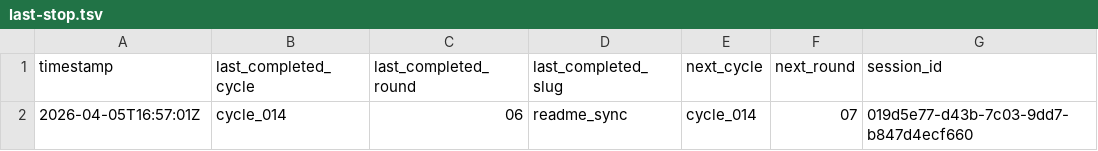
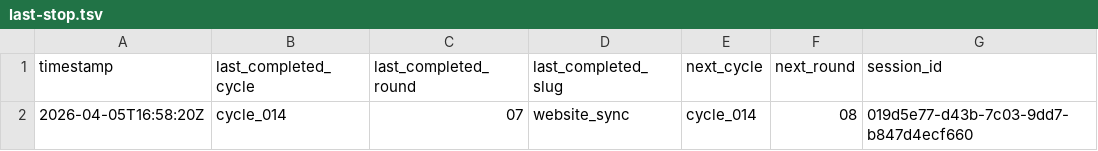
Before and after one commit to lachlanchen/LazyEarn, a TSV file: references/wealth-engine/last-stop.tsv, drawn as a sheet.

```diff
--- a/references/wealth-engine/last-stop.tsv
+++ b/references/wealth-engine/last-stop.tsv
@@ -1,2 +1,2 @@
 timestamp	last_completed_cycle	last_completed_round	last_completed_slug	next_cycle	next_round	session_id
-2026-04-05T16:57:01Z	cycle_014	06	readme_sync	cycle_014	07	019d5e77-d43b-7c03-9dd7-b847d4ecf660
+2026-04-05T16:58:20Z	cycle_014	07	website_sync	cycle_014	08	019d5e77-d43b-7c03-9dd7-b847d4ecf660
```
Also changed, not shown: references/wealth-engine/state.tsv, 5 other files.
